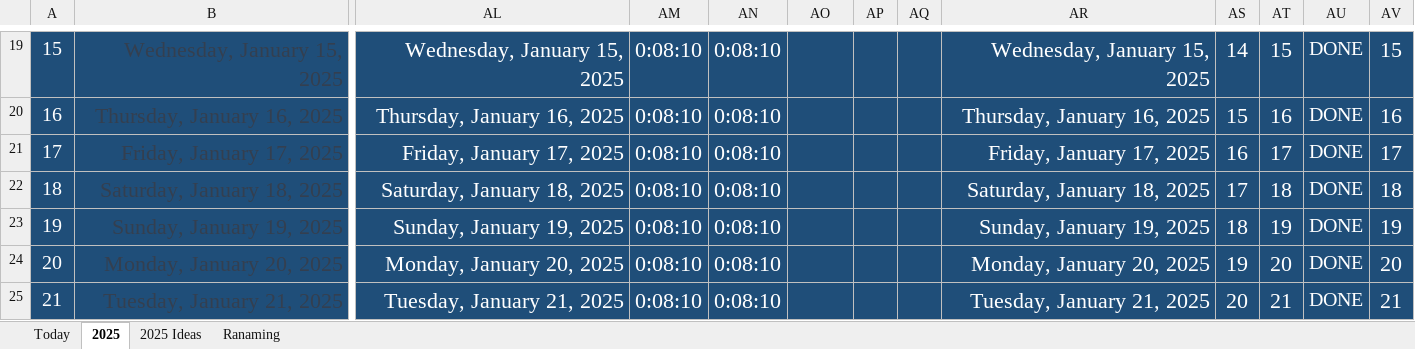
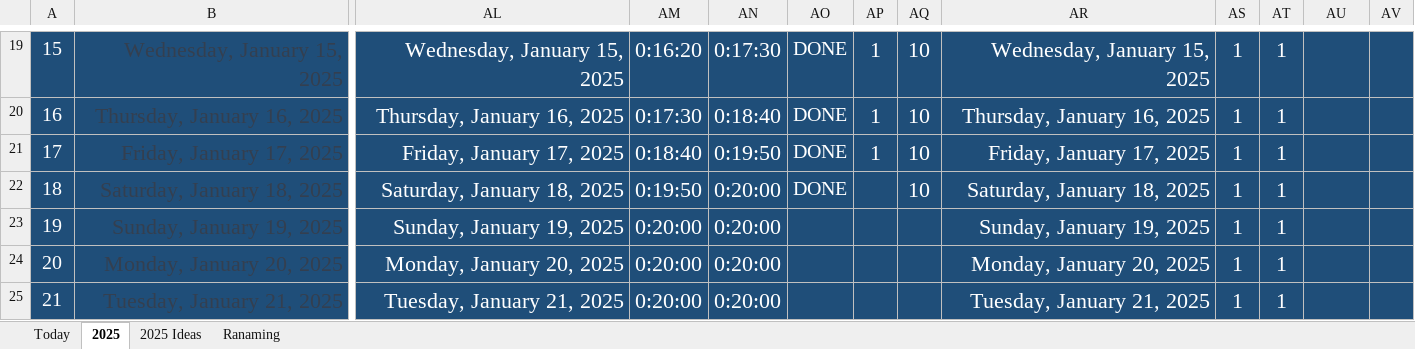
Before and after one commit to Mostafa-El-Masry/Client, an Excel workbook: 2025 Track.xlsx, sheet 2025, drawn as a sheet; only a part is shown, gaps mark what is left out; values as stored, in another font and other column widths than the file's, no borders; the diff covers the shown part only; the diff names each change by its address in the sheet, - before the commit and + after, or states it on an @@ line.

```diff
--- a/2025 Track.xlsx (sheet 2025)
+++ b/2025 Track.xlsx (sheet 2025)
-AM19: 0:08:10
+AM19: 0:16:20
-AN19: 0:08:10
+AN19: 0:17:30
-AO19:AO22: (empty)
+AO19:AO22: DONE
-AP19:AP21: (empty)
+AP19:AP21: 1
-AQ19:AQ22: (empty)
+AQ19:AQ22: 10
-AS19: 14
+AS19: 1
-AT19: 15
+AT19: 1
-AU19:AU25: DONE
+AU19:AU25: (empty)
-AV19: 15
+AV19: (empty)
-AM20: 0:08:10
+AM20: 0:17:30
-AN20: 0:08:10
+AN20: 0:18:40
-AS20: 15
+AS20: 1
-AT20: 16
+AT20: 1
-AV20: 16
+AV20: (empty)
-AM21: 0:08:10
+AM21: 0:18:40
-AN21: 0:08:10
+AN21: 0:19:50
-AS21: 16
+AS21: 1
-AT21: 17
+AT21: 1
-AV21: 17
+AV21: (empty)
-AM22: 0:08:10
+AM22: 0:19:50
-AN22:AN25: 0:08:10
+AN22:AN25: 0:20:00
-AS22: 17
+AS22: 1
-AT22: 18
+AT22: 1
-AV22: 18
+AV22: (empty)
-AM23:AM25: 0:08:10
+AM23:AM25: 0:20:00
-AS23: 18
+AS23: 1
-AT23: 19
+AT23: 1
-AV23: 19
+AV23: (empty)
-AS24: 19
+AS24: 1
-AT24: 20
+AT24: 1
-AV24: 20
+AV24: (empty)
-AS25: 20
+AS25: 1
-AT25: 21
+AT25: 1
-AV25: 21
+AV25: (empty)
```
Also changed, not shown: 1478 edited cells elsewhere in this sheet, sheet Today, 4 other files.
